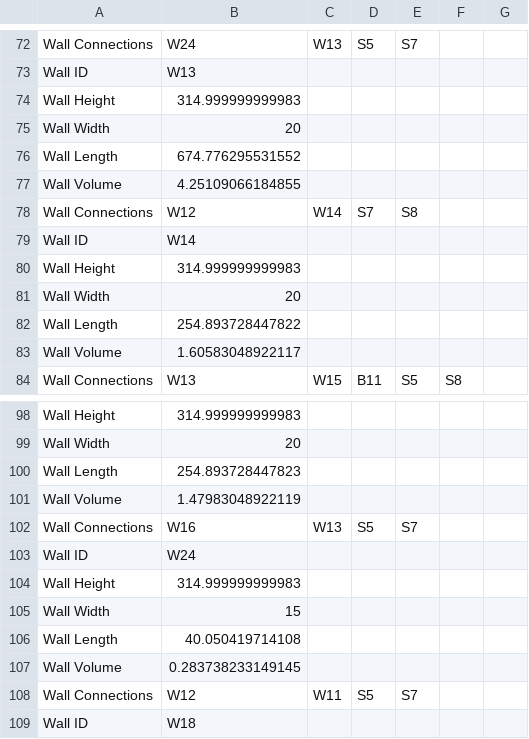
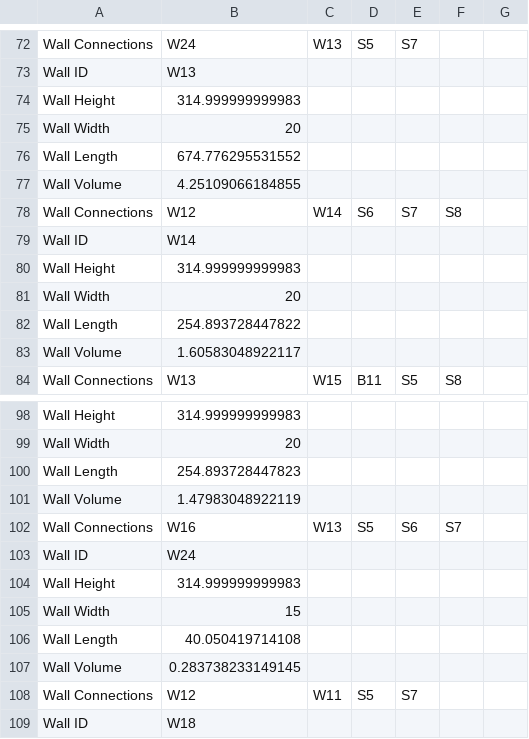
Before and after one commit to Alonf4/AIPDORCS, a CSV file: Dynamo/Project 010/WallsData.csv, drawn as a sheet; only a part is shown, gaps mark what is left out.

```diff
--- a/Dynamo/Project 010/WallsData.csv
+++ b/Dynamo/Project 010/WallsData.csv
@@ -77,3 +77,3 @@ Wall Length,674.776295531552
 Wall Volume,4.25109066184855
-Wall Connections,W12,W14,S7,S8,,,
+Wall Connections,W12,W14,S6,S7,S8,,,
 Wall ID,W14
@@ -101,3 +101,3 @@ Wall Length,254.893728447823
 Wall Volume,1.47983048922119
-Wall Connections,W16,W13,S5,S7,
+Wall Connections,W16,W13,S5,S6,S7,
 Wall ID,W24
```
Also changed, not shown: Dynamo/Project 010/BeamsData.csv, Dynamo/Project 010/SlabsData.csv.
